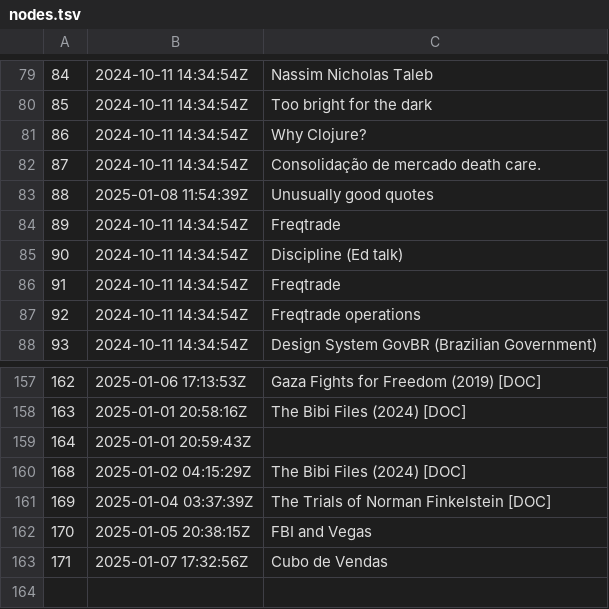
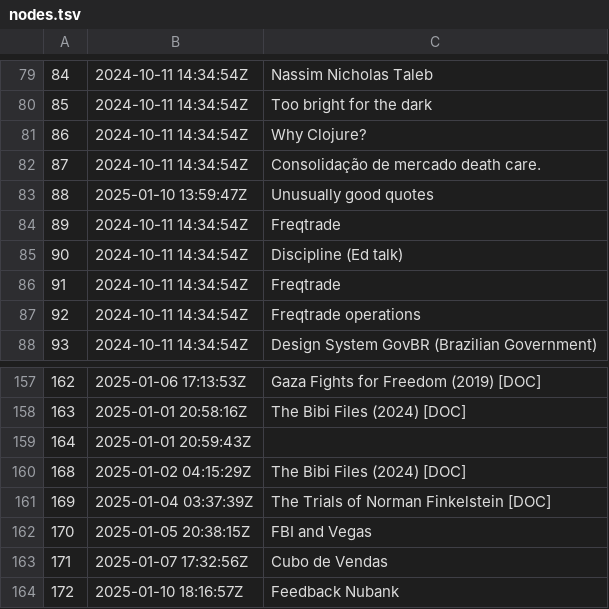
Before and after one commit to BuddhiLW/blw-zet, a TSV file: dex/nodes.tsv, drawn as a sheet; only a part is shown, gaps mark what is left out.

```diff
--- a/dex/nodes.tsv
+++ b/dex/nodes.tsv
@@ -82,3 +82,3 @@
 87	2024-10-11 14:34:54Z	Consolidação de mercado death care.
-88	2025-01-08 11:54:39Z	Unusually good quotes
+88	2025-01-10 13:59:47Z	Unusually good quotes
 89	2024-10-11 14:34:54Z	Freqtrade
@@ -163 +163,2 @@
 171	2025-01-07 17:32:56Z	Cubo de Vendas
+172	2025-01-10 18:16:57Z	Feedback Nubank
```
Also changed, not shown: 4 other files.
